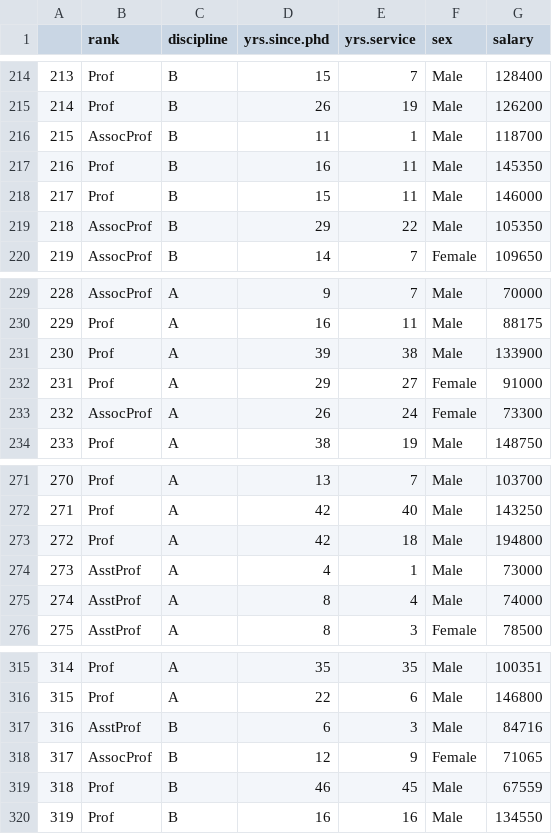
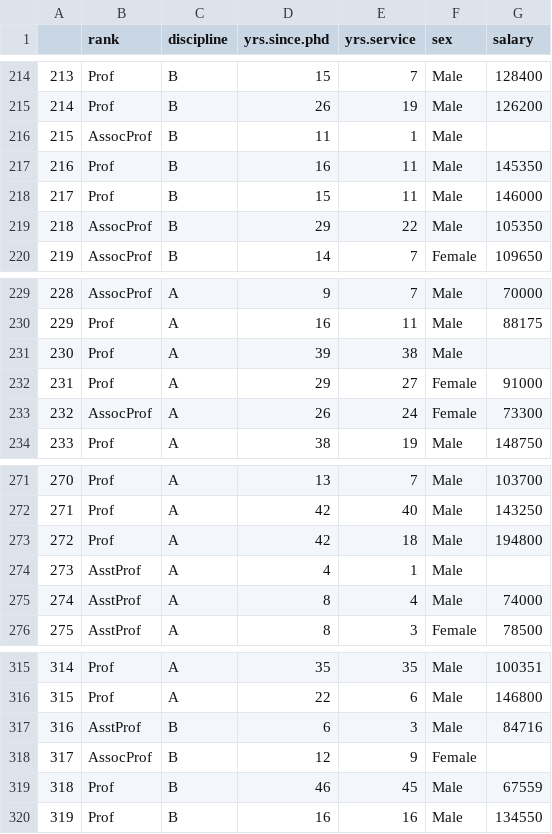
Before and after one commit to BlueJayADAL/DS200, a CSV file: datasets/Salaries.csv, drawn as a sheet; only a part is shown, gaps mark what is left out; the diff covers the shown part only.

```diff
--- a/datasets/Salaries.csv
+++ b/datasets/Salaries.csv
@@ -216 +216 @@
-"215","AssocProf","B",11,1,"Male",118700
+215,AssocProf,B,11,1,Male,
@@ -231 +231 @@
-"230","Prof","A",39,38,"Male",133900
+230,Prof,A,39,38,Male,
@@ -274 +274 @@
-"273","AsstProf","A",4,1,"Male",73000
+273,AsstProf,A,4,1,Male,
@@ -318 +318 @@
-"317","AssocProf","B",12,9,"Female",71065
+317,AssocProf,B,12,9,Female,
```
Also changed, not shown: 5 edited cells elsewhere in this file.
